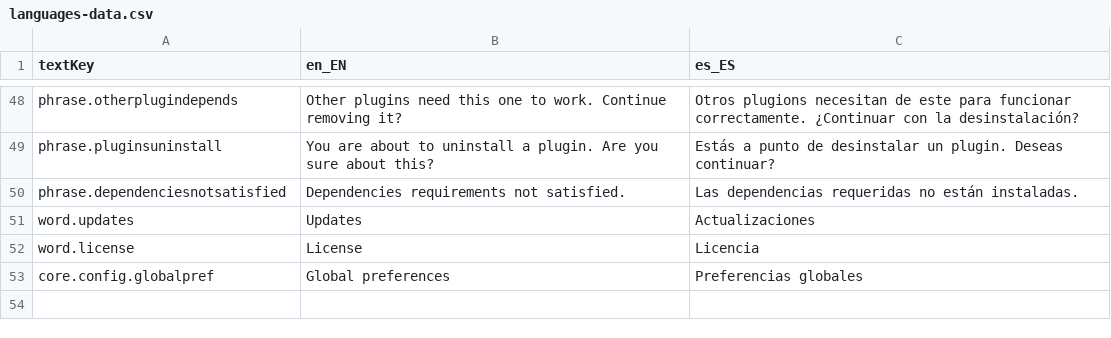
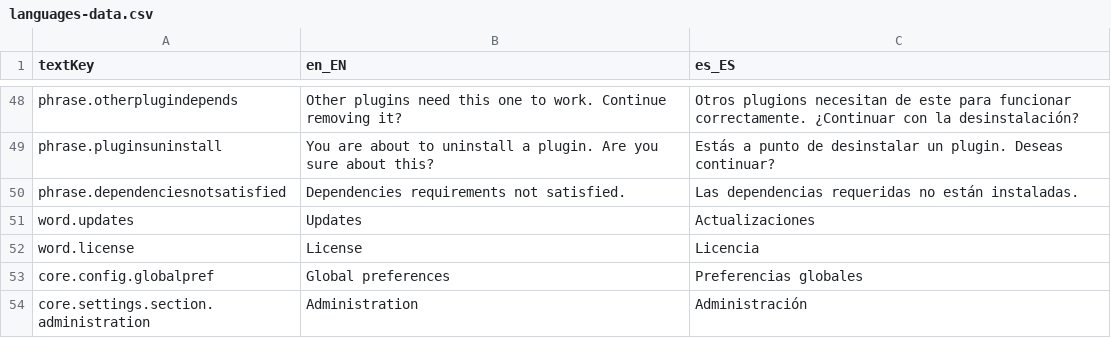
Before and after one commit to trt-pos/desktop-app, a CSV file: src/main/resources/org/lebastudios/theroundtable/languages-data.csv, drawn as a sheet; only a part is shown, gaps mark what is left out; the diff names each change by its address in the sheet, - before the commit and + after, or states it on an @@ line.

Commit message:
the core root settings tree item has beed reorganized

```diff
--- a/src/main/resources/org/lebastudios/theroundtable/languages-data.csv
+++ b/src/main/resources/org/lebastudios/theroundtable/languages-data.csv
+row 54: core.settings.section.administration | Administration | Administración
```
Also changed, not shown: 1 other file.
